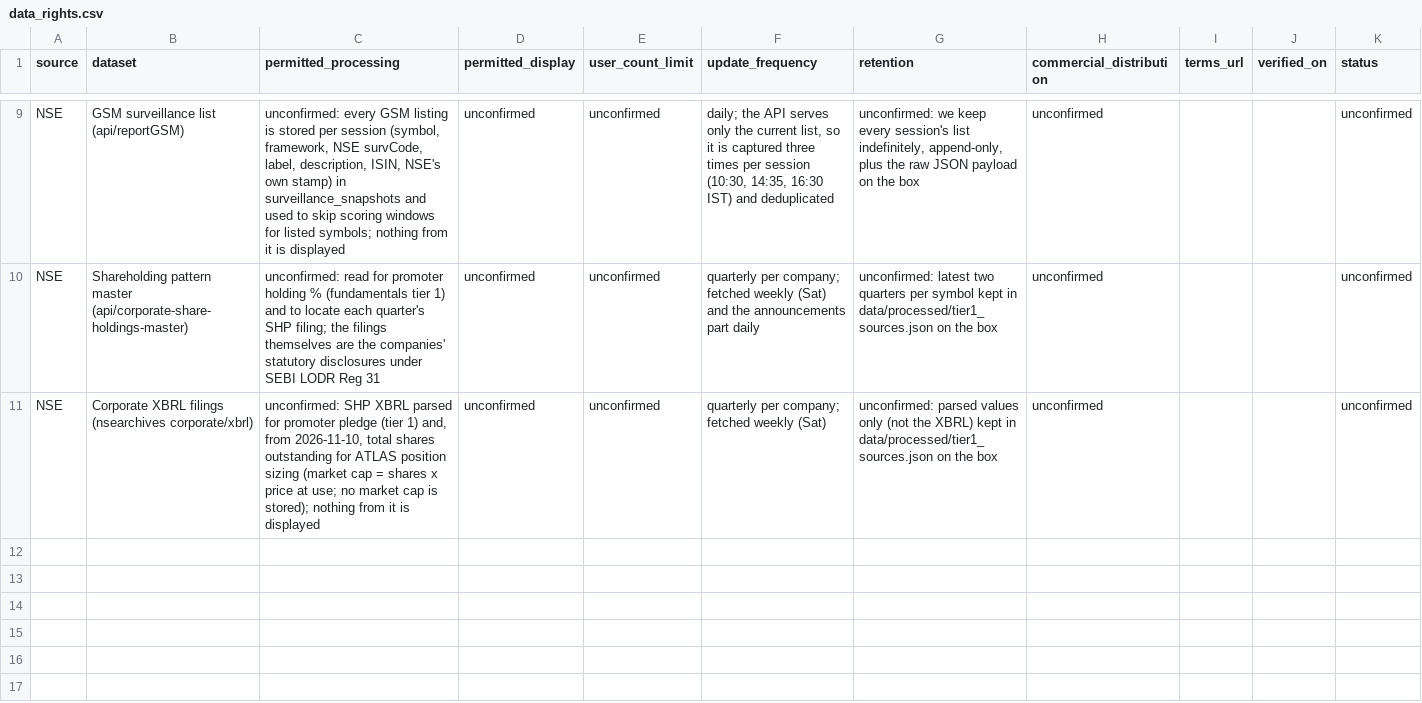
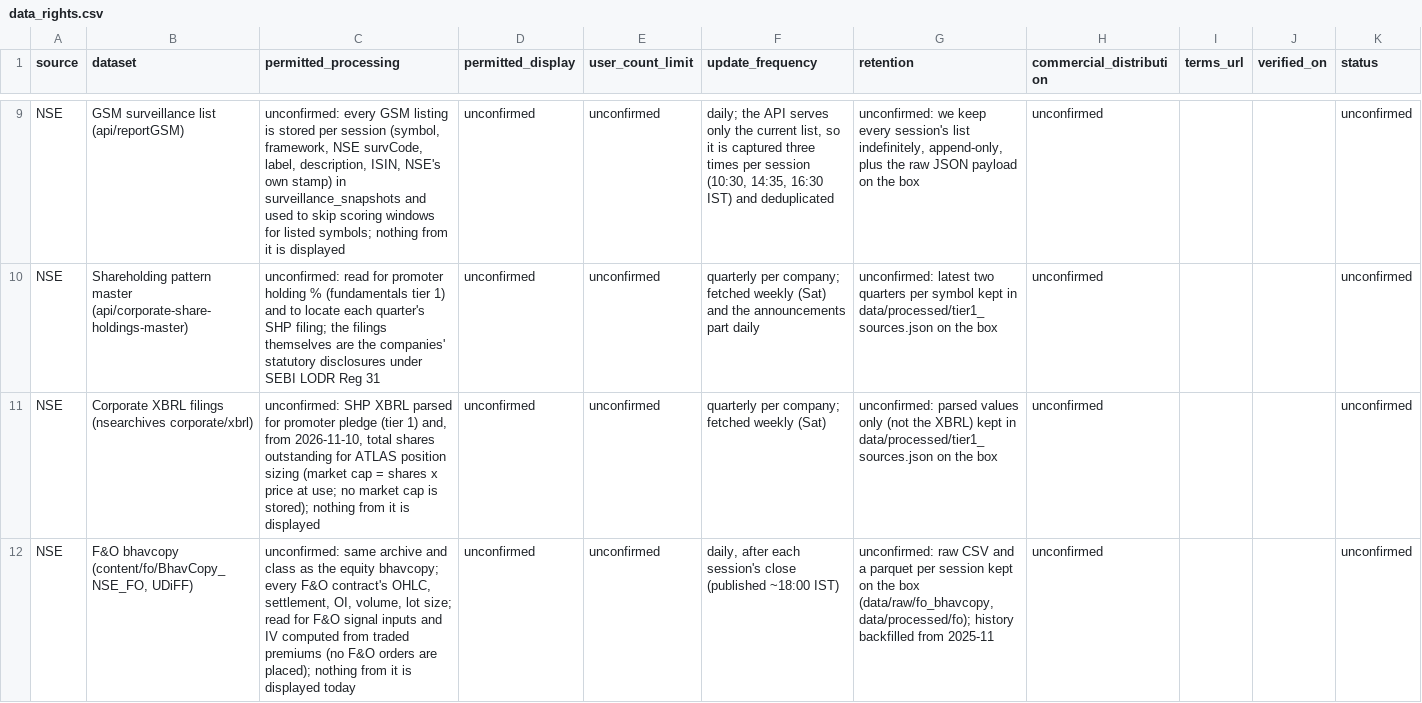
Before and after one commit to altx-proverv/thestocklogic, a CSV file: compliance/data_rights.csv, drawn as a sheet; only a part is shown, gaps mark what is left out.

```diff
--- a/compliance/data_rights.csv
+++ b/compliance/data_rights.csv
@@ -11 +11,2 @@ NSE,Shareholding pattern master (api/corporate-share-holdings-master),unconfirme
 NSE,Corporate XBRL filings (nsearchives corporate/xbrl),"unconfirmed: SHP XBRL parsed for promoter pledge (tier 1) and, from 2026-11-10, total shares outstanding for ATLAS position sizing (market cap = shares x price at use; no market cap is stored); nothing from it is displayed",unconfirmed,unconfirmed,quarterly per company; fetched weekly (Sat),unconfirmed: parsed values only (not the XBRL) kept in data/processed/tier1_sources.json on the box,unconfirmed,,,unconfirmed
+NSE,"F&O bhavcopy (content/fo/BhavCopy_NSE_FO, UDiFF)","unconfirmed: same archive and class as the equity bhavcopy; every F&O contract's OHLC, settlement, OI, volume, lot size; read for F&O signal inputs and IV computed from traded premiums (no F&O orders are placed); nothing from it is displayed today",unconfirmed,unconfirmed,"daily, after each session's close (published ~18:00 IST)","unconfirmed: raw CSV and a parquet per session kept on the box (data/raw/fo_bhavcopy, data/processed/fo); history backfilled from 2025-11",unconfirmed,,,unconfirmed
```
Also changed, not shown: 6 other files.
